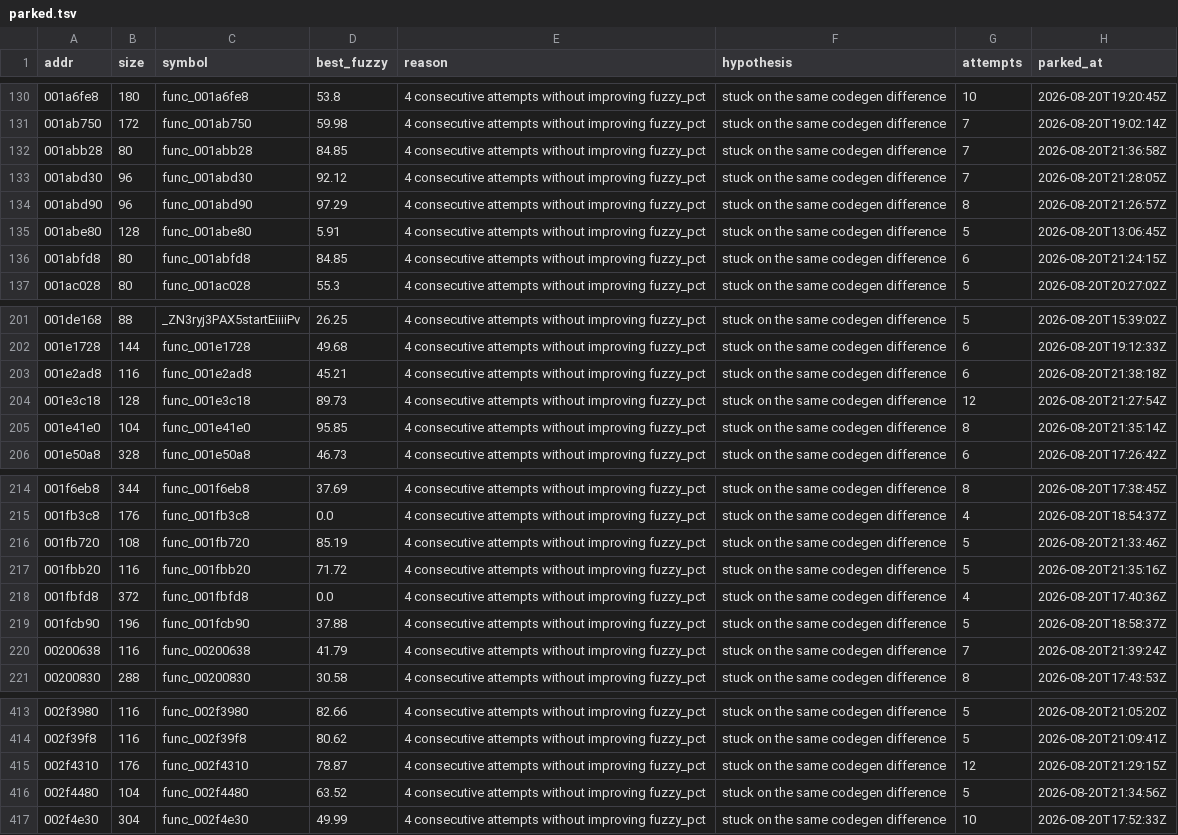
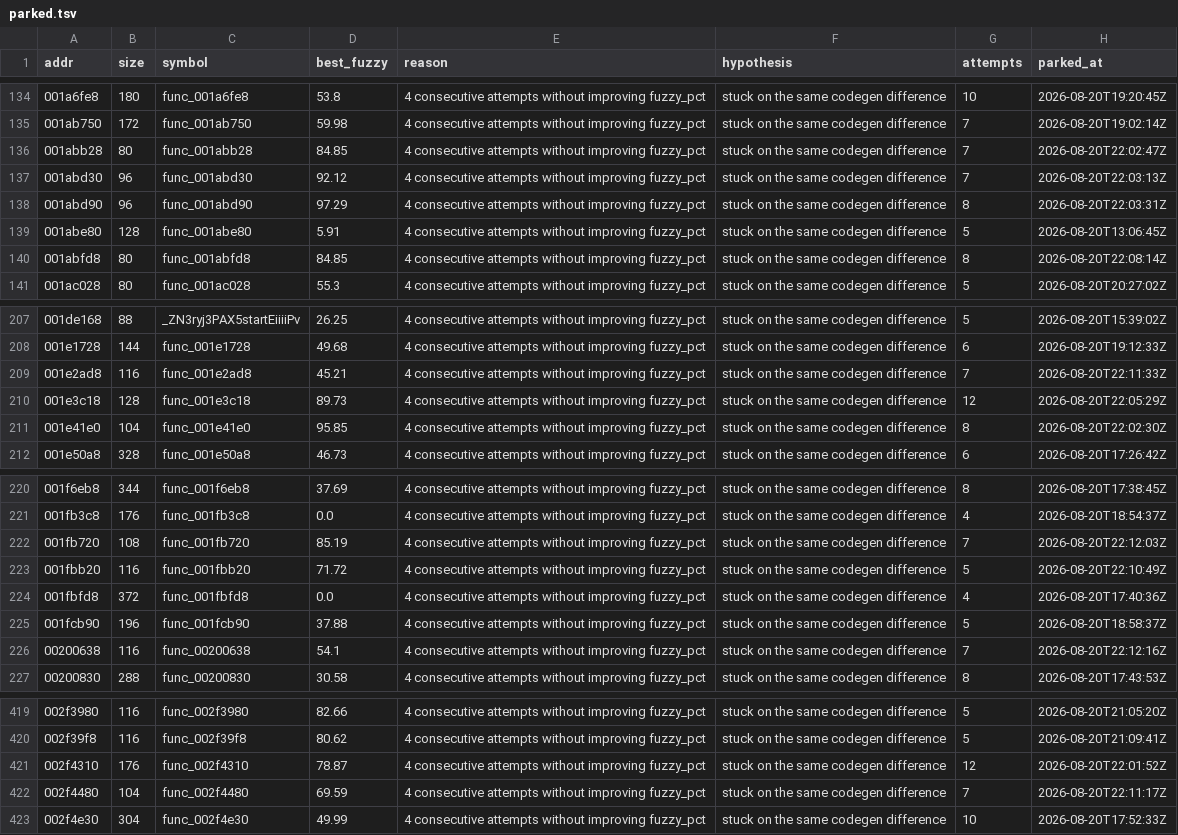
Before and after one commit to sh1ftmaker/kh2, a TSV file: docs/rig/parked.tsv, drawn as a sheet; only a part is shown, gaps mark what is left out; the diff covers the shown part only.

```diff
--- a/docs/rig/parked.tsv
+++ b/docs/rig/parked.tsv
@@ -131,7 +135,7 @@ addr	size	symbol	best_fuzzy	reason	hypothesis	attempts	parked_at
 001ab750	172	func_001ab750	59.98	4 consecutive attempts without improving fuzzy_pct	stuck on the same codegen difference	7	2026-08-20T19:02:14Z
-001abb28	80	func_001abb28	84.85	4 consecutive attempts without improving fuzzy_pct	stuck on the same codegen difference	7	2026-08-20T21:36:58Z
-001abd30	96	func_001abd30	92.12	4 consecutive attempts without improving fuzzy_pct	stuck on the same codegen difference	7	2026-08-20T21:28:05Z
-001abd90	96	func_001abd90	97.29	4 consecutive attempts without improving fuzzy_pct	stuck on the same codegen difference	8	2026-08-20T21:26:57Z
+001abb28	80	func_001abb28	84.85	4 consecutive attempts without improving fuzzy_pct	stuck on the same codegen difference	7	2026-08-20T22:02:47Z
+001abd30	96	func_001abd30	92.12	4 consecutive attempts without improving fuzzy_pct	stuck on the same codegen difference	7	2026-08-20T22:03:13Z
+001abd90	96	func_001abd90	97.29	4 consecutive attempts without improving fuzzy_pct	stuck on the same codegen difference	8	2026-08-20T22:03:31Z
 001abe80	128	func_001abe80	5.91	4 consecutive attempts without improving fuzzy_pct	stuck on the same codegen difference	5	2026-08-20T13:06:45Z
-001abfd8	80	func_001abfd8	84.85	4 consecutive attempts without improving fuzzy_pct	stuck on the same codegen difference	6	2026-08-20T21:24:15Z
+001abfd8	80	func_001abfd8	84.85	4 consecutive attempts without improving fuzzy_pct	stuck on the same codegen difference	8	2026-08-20T22:08:14Z
 001ac028	80	func_001ac028	55.3	4 consecutive attempts without improving fuzzy_pct	stuck on the same codegen difference	5	2026-08-20T20:27:02Z
@@ -202,5 +208,5 @@ addr	size	symbol	best_fuzzy	reason	hypothesis	attempts	parked_at
 001e1728	144	func_001e1728	49.68	4 consecutive attempts without improving fuzzy_pct	stuck on the same codegen difference	6	2026-08-20T19:12:33Z
-001e2ad8	116	func_001e2ad8	45.21	4 consecutive attempts without improving fuzzy_pct	stuck on the same codegen difference	6	2026-08-20T21:38:18Z
-001e3c18	128	func_001e3c18	89.73	4 consecutive attempts without improving fuzzy_pct	stuck on the same codegen difference	12	2026-08-20T21:27:54Z
-001e41e0	104	func_001e41e0	95.85	4 consecutive attempts without improving fuzzy_pct	stuck on the same codegen difference	8	2026-08-20T21:35:14Z
+001e2ad8	116	func_001e2ad8	45.21	4 consecutive attempts without improving fuzzy_pct	stuck on the same codegen difference	7	2026-08-20T22:11:33Z
+001e3c18	128	func_001e3c18	89.73	4 consecutive attempts without improving fuzzy_pct	stuck on the same codegen difference	12	2026-08-20T22:05:29Z
+001e41e0	104	func_001e41e0	95.85	4 consecutive attempts without improving fuzzy_pct	stuck on the same codegen difference	8	2026-08-20T22:02:30Z
 001e50a8	328	func_001e50a8	46.73	4 consecutive attempts without improving fuzzy_pct	stuck on the same codegen difference	6	2026-08-20T17:26:42Z
@@ -215,7 +221,7 @@ addr	size	symbol	best_fuzzy	reason	hypothesis	attempts	parked_at
 001fb3c8	176	func_001fb3c8	0.0	4 consecutive attempts without improving fuzzy_pct	stuck on the same codegen difference	4	2026-08-20T18:54:37Z
-001fb720	108	func_001fb720	85.19	4 consecutive attempts without improving fuzzy_pct	stuck on the same codegen difference	5	2026-08-20T21:33:46Z
-001fbb20	116	func_001fbb20	71.72	4 consecutive attempts without improving fuzzy_pct	stuck on the same codegen difference	5	2026-08-20T21:35:16Z
+001fb720	108	func_001fb720	85.19	4 consecutive attempts without improving fuzzy_pct	stuck on the same codegen difference	7	2026-08-20T22:12:03Z
+001fbb20	116	func_001fbb20	71.72	4 consecutive attempts without improving fuzzy_pct	stuck on the same codegen difference	5	2026-08-20T22:10:49Z
 001fbfd8	372	func_001fbfd8	0.0	4 consecutive attempts without improving fuzzy_pct	stuck on the same codegen difference	4	2026-08-20T17:40:36Z
 001fcb90	196	func_001fcb90	37.88	4 consecutive attempts without improving fuzzy_pct	stuck on the same codegen difference	5	2026-08-20T18:58:37Z
-00200638	116	func_00200638	41.79	4 consecutive attempts without improving fuzzy_pct	stuck on the same codegen difference	7	2026-08-20T21:39:24Z
+00200638	116	func_00200638	54.1	4 consecutive attempts without improving fuzzy_pct	stuck on the same codegen difference	7	2026-08-20T22:12:16Z
 00200830	288	func_00200830	30.58	4 consecutive attempts without improving fuzzy_pct	stuck on the same codegen difference	8	2026-08-20T17:43:53Z
@@ -414,4 +420,4 @@ addr	size	symbol	best_fuzzy	reason	hypothesis	attempts	parked_at
 002f39f8	116	func_002f39f8	80.62	4 consecutive attempts without improving fuzzy_pct	stuck on the same codegen difference	5	2026-08-20T21:09:41Z
-002f4310	176	func_002f4310	78.87	4 consecutive attempts without improving fuzzy_pct	stuck on the same codegen difference	12	2026-08-20T21:29:15Z
-002f4480	104	func_002f4480	63.52	4 consecutive attempts without improving fuzzy_pct	stuck on the same codegen difference	5	2026-08-20T21:34:56Z
+002f4310	176	func_002f4310	78.87	4 consecutive attempts without improving fuzzy_pct	stuck on the same codegen difference	12	2026-08-20T22:01:52Z
+002f4480	104	func_002f4480	69.59	4 consecutive attempts without improving fuzzy_pct	stuck on the same codegen difference	7	2026-08-20T22:11:17Z
 002f4e30	304	func_002f4e30	49.99	4 consecutive attempts without improving fuzzy_pct	stuck on the same codegen difference	10	2026-08-20T17:52:33Z
```
Also changed, not shown: 8 added rows and 50 edited cells elsewhere in this file, docs/rig/quota_ledger.tsv, 3 other files.
